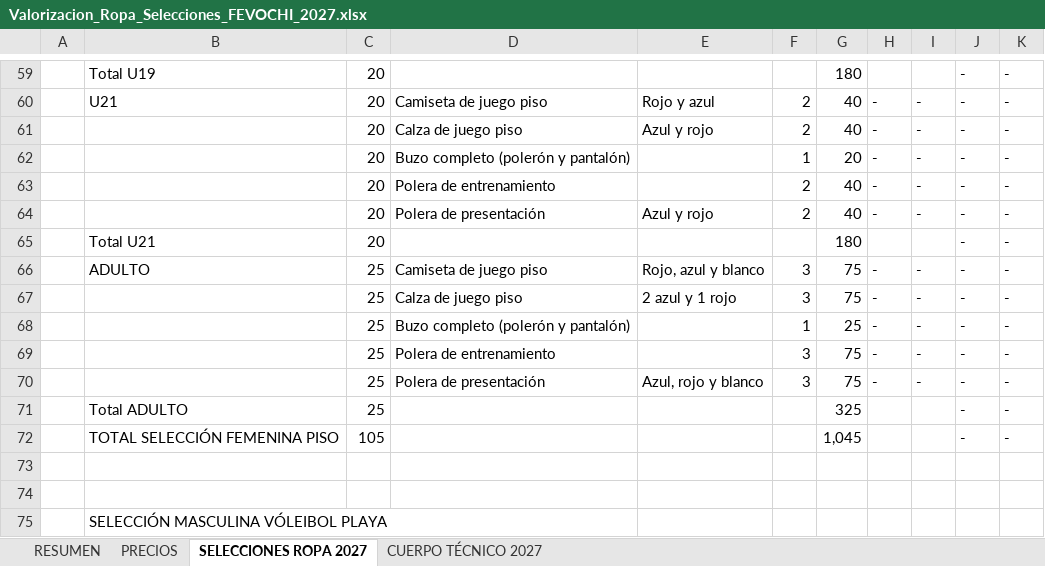
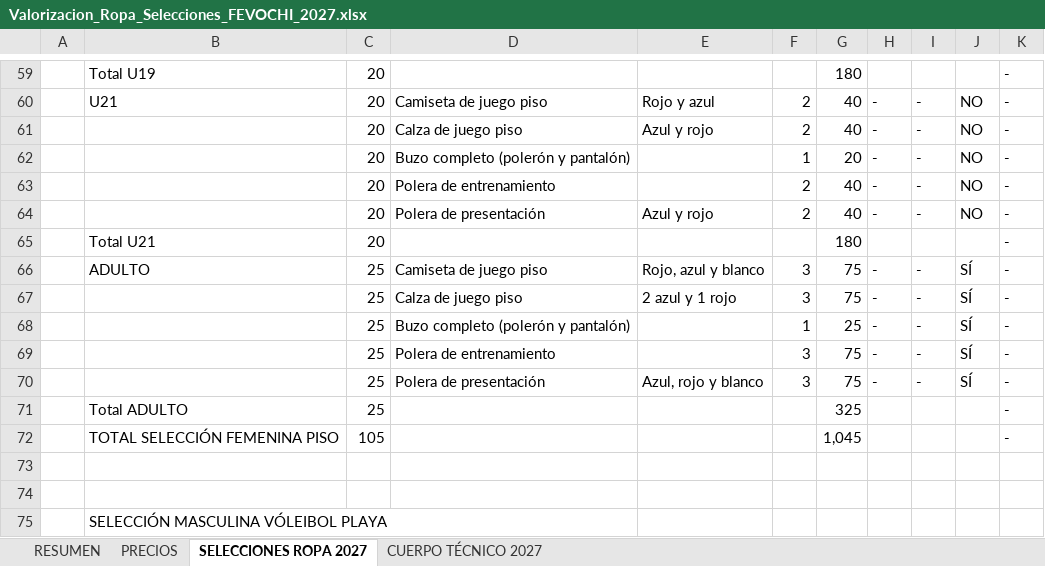
Before and after one commit to seanduarteu-cyber/PRODUCCION-PLAYMAKER, an Excel workbook: propuestas/fevochi-2027/Valorizacion_Ropa_Selecciones_FEVOCHI_2027.xlsx, sheet SELECCIONES ROPA 2027, drawn as a sheet; only a part is shown, gaps mark what is left out; values as stored, in another font and other column widths than the file's, no cell formats; charts and pictures not drawn; the diff covers the shown part only; the diff names each change by its address in the sheet, - before the commit and + after, or states it on an @@ line.

```diff
--- a/propuestas/fevochi-2027/Valorizacion_Ropa_Selecciones_FEVOCHI_2027.xlsx (sheet SELECCIONES ROPA 2027)
+++ b/propuestas/fevochi-2027/Valorizacion_Ropa_Selecciones_FEVOCHI_2027.xlsx (sheet SELECCIONES ROPA 2027)
-J59: -
+J59: (empty)
-J60:J64: -
+J60:J64: NO
-J65: -
+J65: (empty)
-J66:J70: -
+J66:J70: SÍ
-J71:J72: -
+J71:J72: (empty)
```
Also changed, not shown: 99 edited cells elsewhere in this sheet, sheet CUERPO TÉCNICO 2027, sheet RESUMEN, cell formats, formulas that keep their value, 1 other file.
